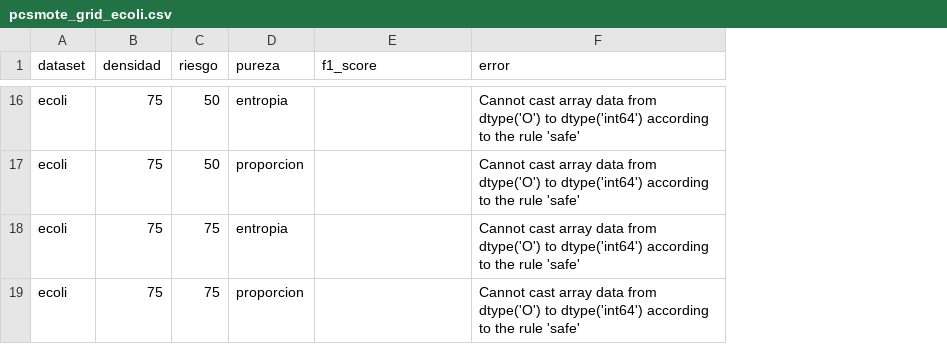
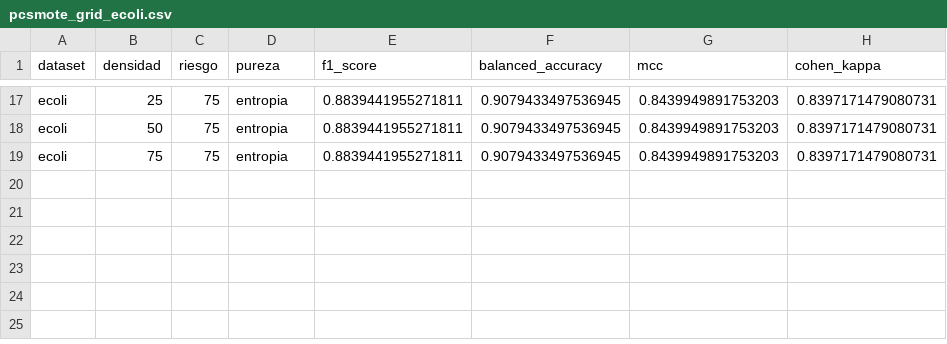
Before and after one commit to jnatmed/armado-tesina, a CSV file: codigo/resultados/pcsmote_grid_ecoli.csv, drawn as a sheet; only a part is shown, gaps mark what is left out; removed rows and columns are numbered as before the commit, all else as after; the diff covers the shown part only; the diff names each change by its address in the sheet, - before the commit and + after, or states it on an @@ line.

```diff
--- a/codigo/resultados/pcsmote_grid_ecoli.csv
+++ b/codigo/resultados/pcsmote_grid_ecoli.csv
-column F (error), row 16: Cannot cast array data from dtype('O') to dtype('int64') according to the rule 'safe'; rows 18-19: Cannot cast array data from dtype('O') to dtype('int64') according to the rule 'safe' | Cannot cast array data from dtype('O') to dtype('int64') according to the rule 'safe'
+column F (balanced_accuracy), rows 17-19: all 0.9079433497536945
+column G (mcc), rows 17-19: all 0.8439949891753203
+column H (cohen_kappa), rows 17-19: all 0.8397171479080731
-B17 (densidad): 75
+B17 (densidad): 25
-C17 (riesgo): 50
+C17 (riesgo): 75
-E17 (f1_score): (empty)
+E17 (f1_score): 0.8839441955271811
-row 17: ecoli | 75 | 50 | proporcion |  | Cannot cast array data from dtype('O') to dtype('int64') according to the rule 'safe'
-B18 (densidad): 75
+B18 (densidad): 50
-E18:E19 (f1_score): (empty)
+E18:E19 (f1_score): 0.8839441955271811
-D19 (pureza): proporcion
+D19 (pureza): entropia
```
Also changed, not shown: 5 added rows, 4 removed rows and 20 edited cells elsewhere in this file, codigo/resultados/pcsmote_grid_glass.csv, codigo/resultados/pcsmote_grid_heart.csv, 5 other files.
